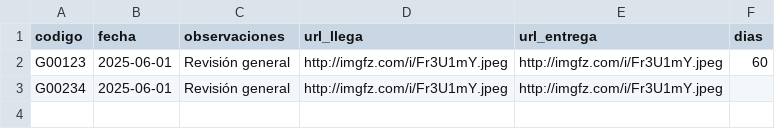
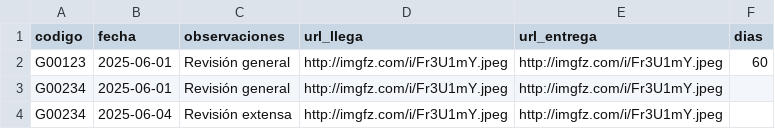
Before and after one commit to Zeta33/demo, a CSV file: menu.csv, drawn as a sheet.

Commit message:
Actualización de CSV

```diff
--- a/menu.csv
+++ b/menu.csv
@@ -3 +3,2 @@ G00123,2025-06-01,Revisión general,http://imgfz.com/i/Fr3U1mY.jpeg,http://imgfz
 G00234,2025-06-01,Revisión general,http://imgfz.com/i/Fr3U1mY.jpeg,http://imgfz.com/i/Fr3U1mY.jpeg,
+G00234,2025-06-04,Revisión extensa,http://imgfz.com/i/Fr3U1mY.jpeg,http://imgfz.com/i/Fr3U1mY.jpeg,
```
